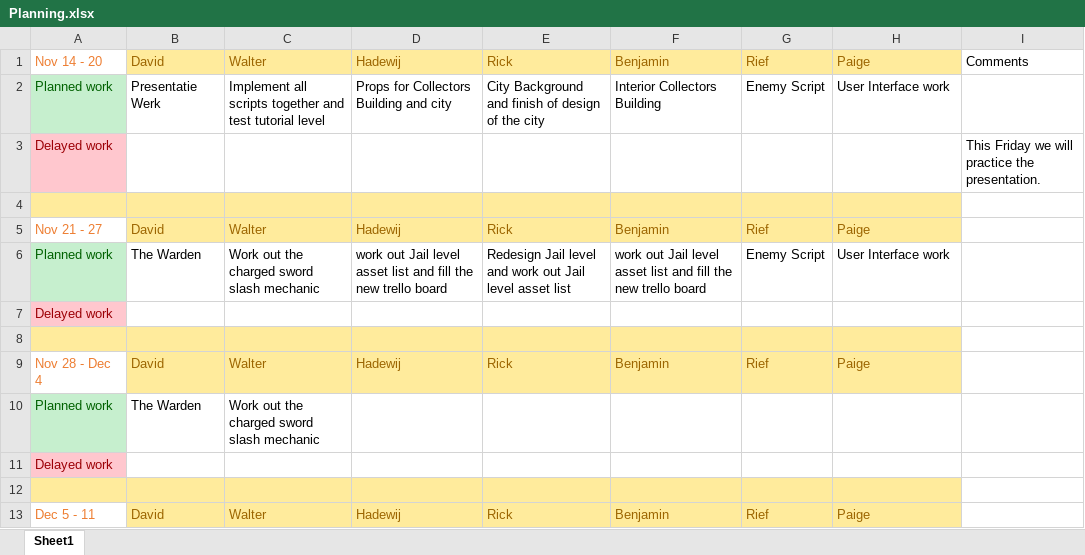
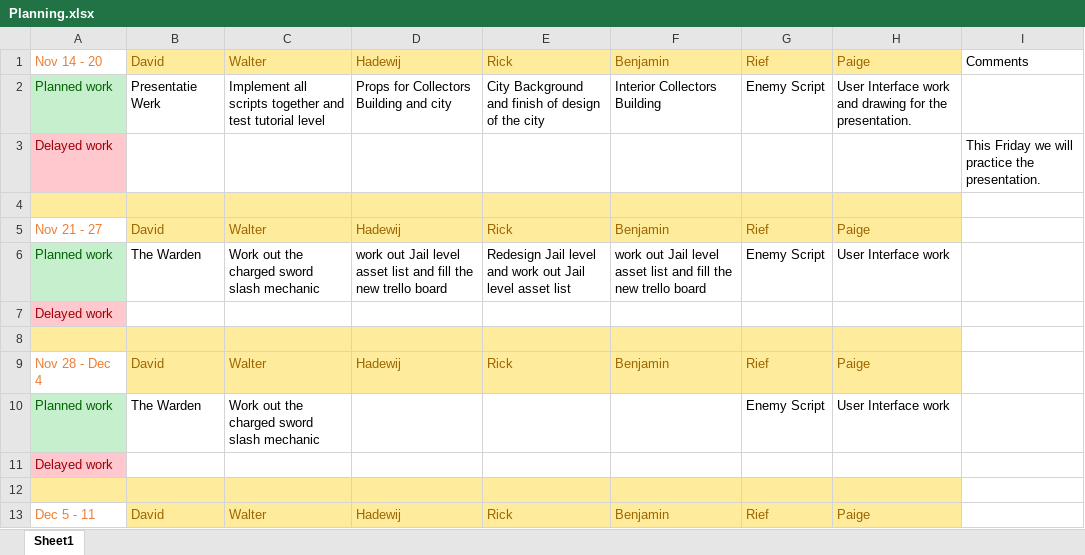
Before and after one commit to Sepi-Florez/Project-Ninja-Outbreak, an Excel workbook: Planning/Planning.xlsx, sheet Sheet1, drawn as a sheet; only a part is shown; values as stored, in another font and other column widths than the file's, no borders; the diff names each change by its address in the sheet, - before the commit and + after, or states it on an @@ line.

Commit message:
Aanwezigheid en planning

```diff
--- a/Planning/Planning.xlsx (sheet Sheet1)
+++ b/Planning/Planning.xlsx (sheet Sheet1)
-H2: User Interface work
+H2: User Interface work and drawing for the presentation.
-G10: (empty)
+G10: Enemy Script
-H10: (empty)
+H10: User Interface work
```
Also changed, not shown: Aanwezigheid/Aanwezigheid GL-G5.xlsx, 1 other file.
